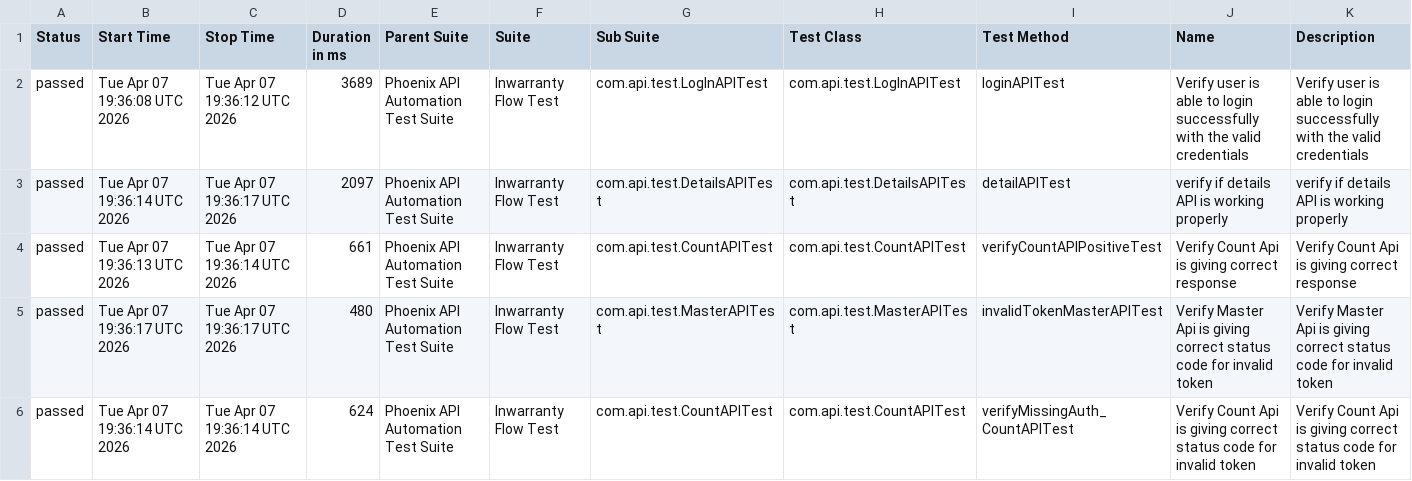
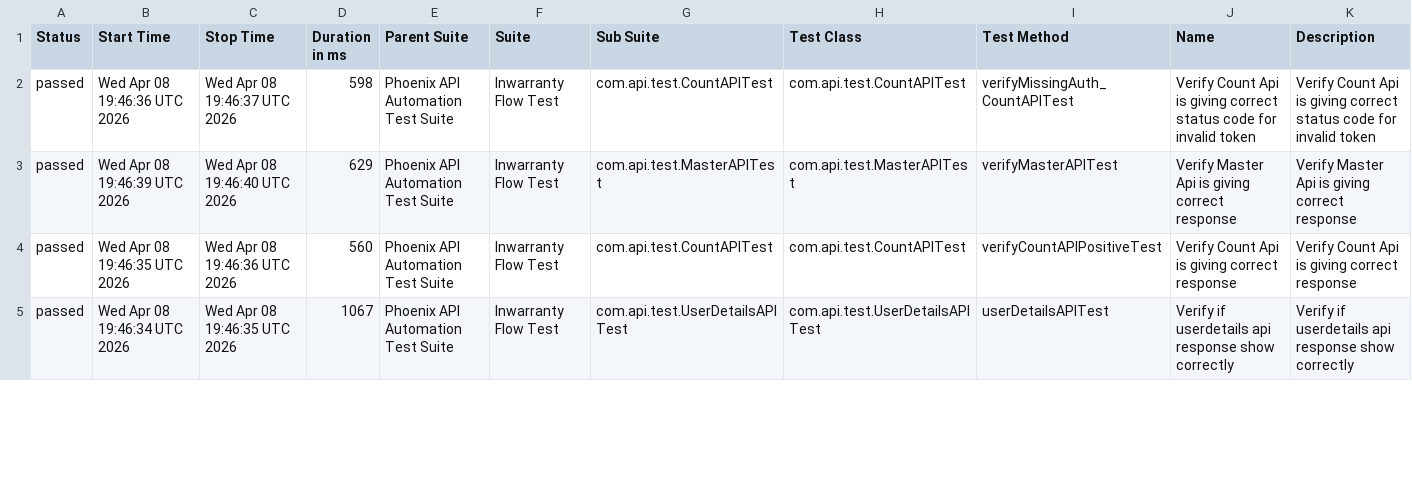
Before and after one commit to sailesh123kumar/PhoenixTestAutomationFramework, a CSV file: data/suites.csv, drawn as a sheet; only a part is shown; the diff covers the shown part only.

```diff
--- a/data/suites.csv
+++ b/data/suites.csv
@@ -1,6 +1,5 @@
 "Status","Start Time","Stop Time","Duration in ms","Parent Suite","Suite","Sub Suite","Test Class","Test Method","Name","Description"
-"passed","Tue Apr 07 19:36:08 UTC 2026","Tue Apr 07 19:36:12 UTC 2026","3689","Phoenix API Automation Test Suite","Inwarranty Flow Test","com.api.test.LogInAPITest","com.api.test.LogInAPITest","loginAPITest","Verify user is able to login successfully with the valid credentials","Verify user is able to login successfully with the valid credentials"
-"passed","Tue Apr 07 19:36:14 UTC 2026","Tue Apr 07 19:36:17 UTC 2026","2097","Phoenix API Automation Test Suite","Inwarranty Flow Test","com.api.test.DetailsAPITest","com.api.test.DetailsAPITest","detailAPITest","verify if details API is working properly","verify if details API is working properly"
-"passed","Tue Apr 07 19:36:13 UTC 2026","Tue Apr 07 19:36:14 UTC 2026","661","Phoenix API Automation Test Suite","Inwarranty Flow Test","com.api.test.CountAPITest","com.api.test.CountAPITest","verifyCountAPIPositiveTest","Verify Count Api is giving correct response","Verify Count Api is giving correct response"
-"passed","Tue Apr 07 19:36:17 UTC 2026","Tue Apr 07 19:36:17 UTC 2026","480","Phoenix API Automation Test Suite","Inwarranty Flow Test","com.api.test.MasterAPITest","com.api.test.MasterAPITest","invalidTokenMasterAPITest","Verify Master Api is giving correct status code for invalid token","Verify Master Api is giving correct status code for invalid token"
-"passed","Tue Apr 07 19:36:14 UTC 2026","Tue Apr 07 19:36:14 UTC 2026","624","Phoenix API Automation Test Suite","Inwarranty Flow Test","com.api.test.CountAPITest","com.api.test.CountAPITest","verifyMissingAuth_CountAPITest","Verify Count Api is giving correct status code for invalid token","Verify Count Api is giving correct status code for invalid token"
+"passed","Wed Apr 08 19:46:36 UTC 2026","Wed Apr 08 19:46:37 UTC 2026","598","Phoenix API Automation Test Suite","Inwarranty Flow Test","com.api.test.CountAPITest","com.api.test.CountAPITest","verifyMissingAuth_CountAPITest","Verify Count Api is giving correct status code for invalid token","Verify Count Api is giving correct status code for invalid token"
+"passed","Wed Apr 08 19:46:39 UTC 2026","Wed Apr 08 19:46:40 UTC 2026","629","Phoenix API Automation Test Suite","Inwarranty Flow Test","com.api.test.MasterAPITest","com.api.test.MasterAPITest","verifyMasterAPITest","Verify Master Api is giving correct response","Verify Master Api is giving correct response"
+"passed","Wed Apr 08 19:46:35 UTC 2026","Wed Apr 08 19:46:36 UTC 2026","560","Phoenix API Automation Test Suite","Inwarranty Flow Test","com.api.test.CountAPITest","com.api.test.CountAPITest","verifyCountAPIPositiveTest","Verify Count Api is giving correct response","Verify Count Api is giving correct response"
+"passed","Wed Apr 08 19:46:34 UTC 2026","Wed Apr 08 19:46:35 UTC 2026","1067","Phoenix API Automation Test Suite","Inwarranty Flow Test","com.api.test.UserDetailsAPITest","com.api.test.UserDetailsAPITest","userDetailsAPITest","Verify if userdetails api response show correctly","Verify if userdetails api response show correctly"
```
Also changed, not shown: 1 added row and 26 edited cells elsewhere in this file, data/behaviors.csv, 48 other files.
